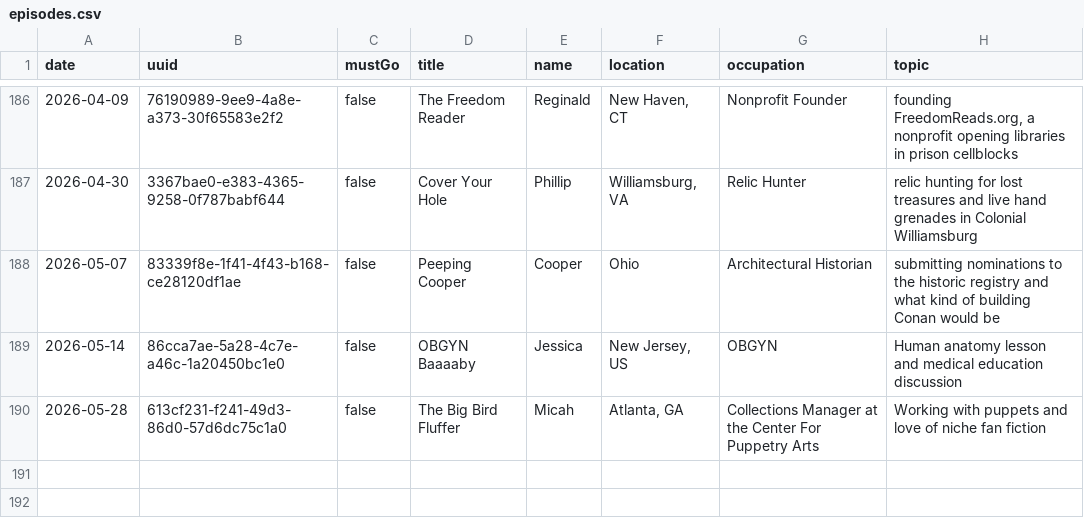
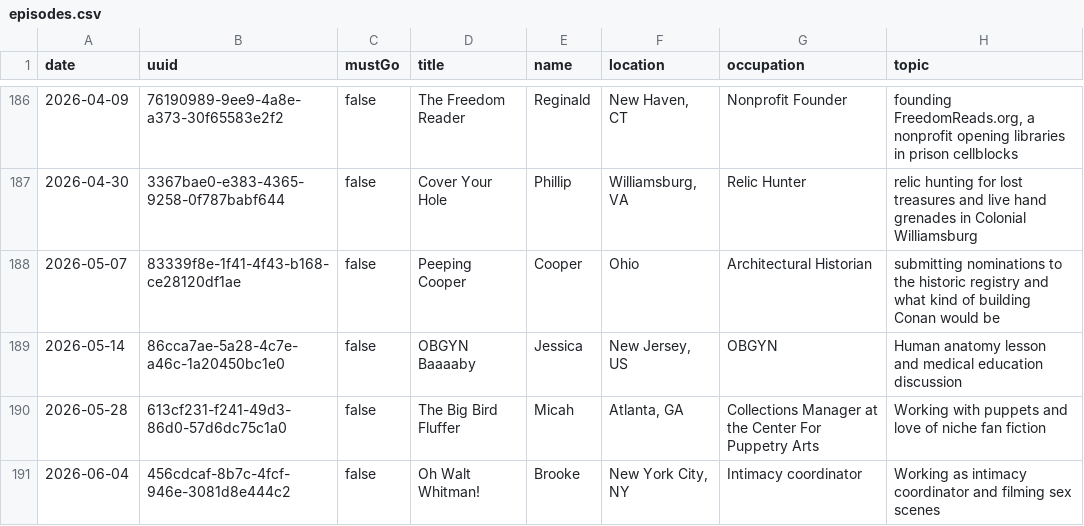
Before and after one commit to fionnagan/conafmap, a CSV file: data/episodes.csv, drawn as a sheet; only a part is shown, gaps mark what is left out.

Commit message:
Add 1 new fan(s): Brooke (2026-06-04)

```diff
--- a/data/episodes.csv
+++ b/data/episodes.csv
@@ -190 +190,2 @@ date,uuid,mustGo,title,name,location,occupation,topic
 2026-05-28,613cf231-f241-49d3-86d0-57d6dc75c1a0,false,The Big Bird Fluffer,Micah,"Atlanta, GA",Collections Manager at the Center For Puppetry Arts,Working with puppets and love of niche fan fiction
+2026-06-04,456cdcaf-8b7c-4fcf-946e-3081d8e444c2,false,Oh Walt Whitman!,Brooke,"New York City, NY",Intimacy coordinator,Working as intimacy coordinator and filming sex scenes
```
Also changed, not shown: 5 other files.
